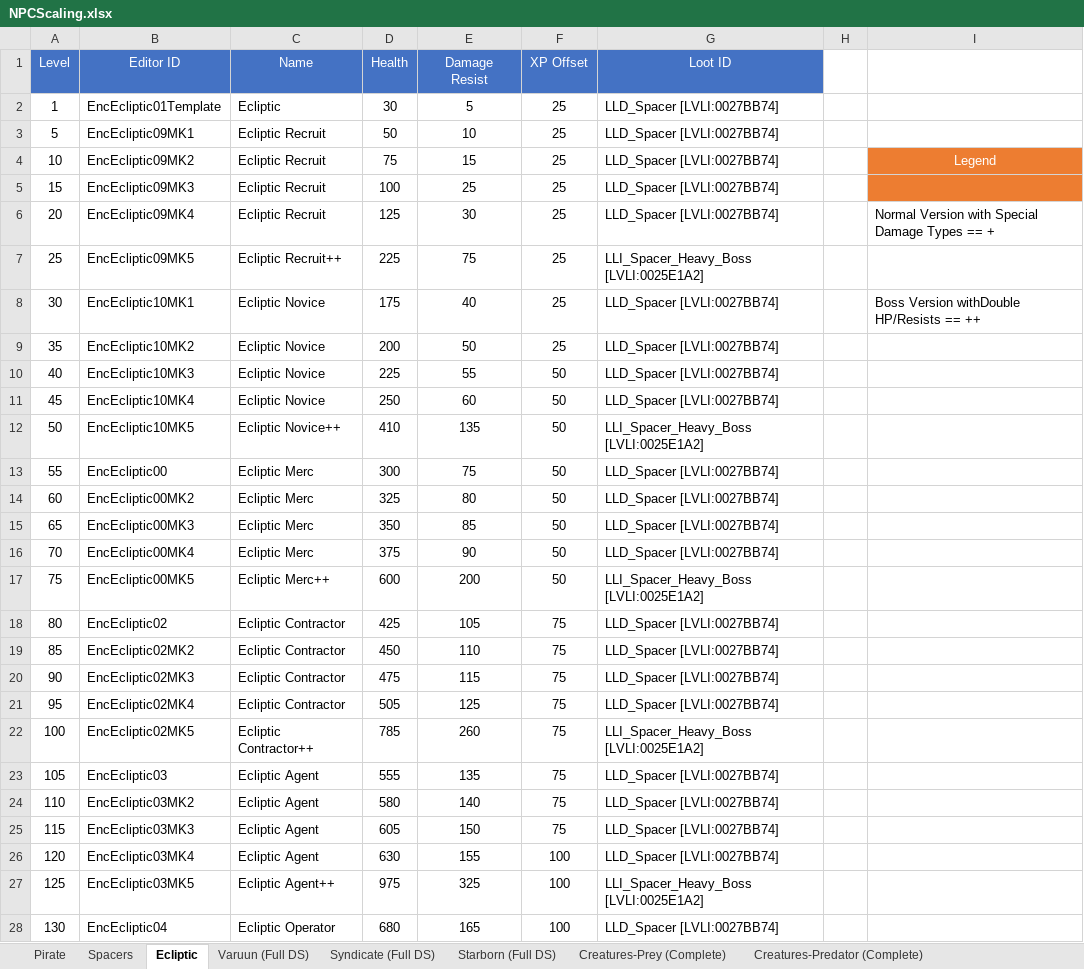
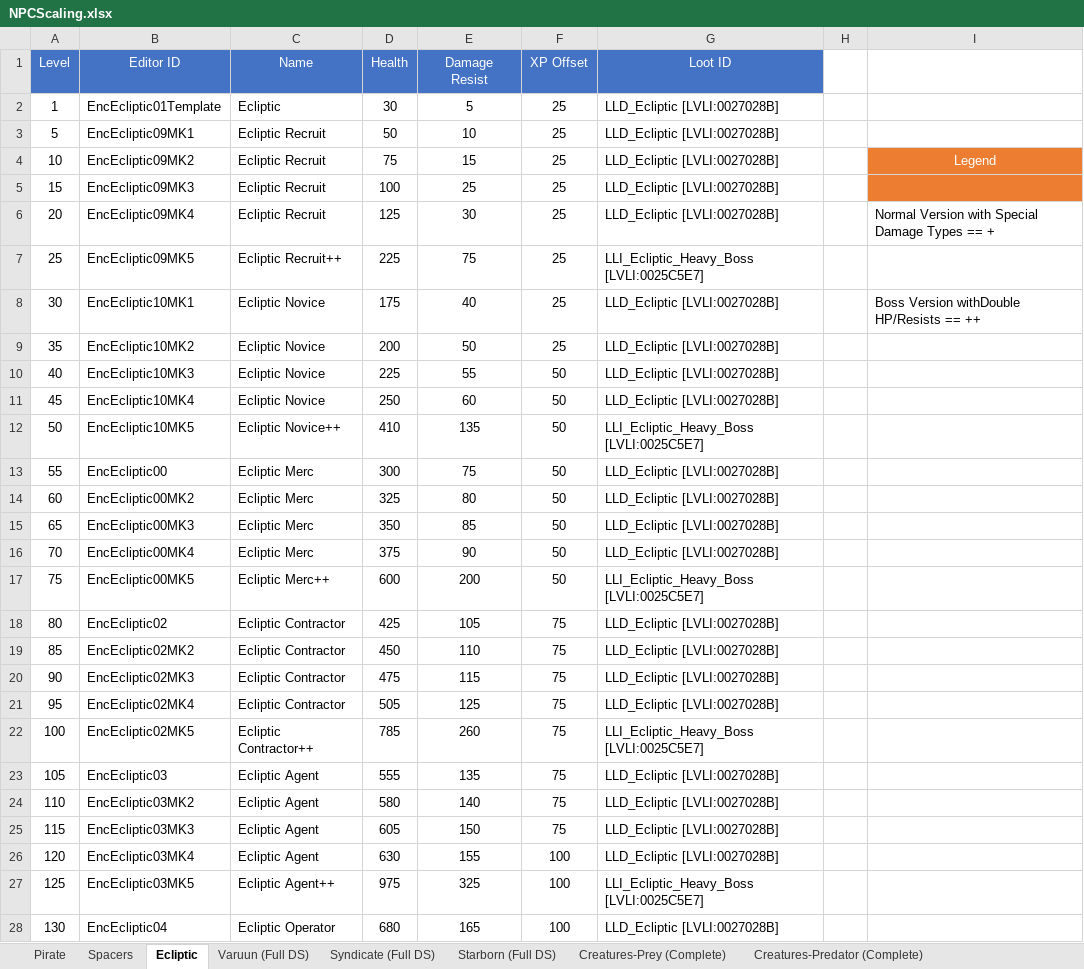
Before and after one commit to monster-cookie/starfield-level-based-scaling, an Excel workbook: NPCScaling.xlsx, sheet Ecliptic, drawn as a sheet; only a part is shown; values as stored, in another font and other column widths than the file's, no borders; the diff covers the shown part only; the diff names each change by its address in the sheet, - before the commit and + after, or states it on an @@ line.

Commit message:
Reimplemented Ecliptic Faction from level 1 to 500 every 5 levels, have structure for going to 990. Enabled PC Level Multiplier and Auto Calc Stats.

```diff
--- a/NPCScaling.xlsx (sheet Ecliptic)
+++ b/NPCScaling.xlsx (sheet Ecliptic)
-G2:G6 (Loot ID): LLD_Spacer [LVLI:0027BB74]
+G2:G6 (Loot ID): LLD_Ecliptic [LVLI:0027028B]
-G7 (Loot ID): LLI_Spacer_Heavy_Boss [LVLI:0025E1A2]
+G7 (Loot ID): LLI_Ecliptic_Heavy_Boss [LVLI:0025C5E7]
-G8:G11 (Loot ID): LLD_Spacer [LVLI:0027BB74]
+G8:G11 (Loot ID): LLD_Ecliptic [LVLI:0027028B]
-G12 (Loot ID): LLI_Spacer_Heavy_Boss [LVLI:0025E1A2]
+G12 (Loot ID): LLI_Ecliptic_Heavy_Boss [LVLI:0025C5E7]
-G13:G16 (Loot ID): LLD_Spacer [LVLI:0027BB74]
+G13:G16 (Loot ID): LLD_Ecliptic [LVLI:0027028B]
-G17 (Loot ID): LLI_Spacer_Heavy_Boss [LVLI:0025E1A2]
+G17 (Loot ID): LLI_Ecliptic_Heavy_Boss [LVLI:0025C5E7]
-G18:G21 (Loot ID): LLD_Spacer [LVLI:0027BB74]
+G18:G21 (Loot ID): LLD_Ecliptic [LVLI:0027028B]
-G22 (Loot ID): LLI_Spacer_Heavy_Boss [LVLI:0025E1A2]
+G22 (Loot ID): LLI_Ecliptic_Heavy_Boss [LVLI:0025C5E7]
-G23:G26 (Loot ID): LLD_Spacer [LVLI:0027BB74]
+G23:G26 (Loot ID): LLD_Ecliptic [LVLI:0027028B]
-G27 (Loot ID): LLI_Spacer_Heavy_Boss [LVLI:0025E1A2]
+G27 (Loot ID): LLI_Ecliptic_Heavy_Boss [LVLI:0025C5E7]
-G28 (Loot ID): LLD_Spacer [LVLI:0027BB74]
+G28 (Loot ID): LLD_Ecliptic [LVLI:0027028B]
```
Also changed, not shown: 80 edited cells elsewhere in this sheet, sheet Creatures-Predator (Complete), 2 other files.
